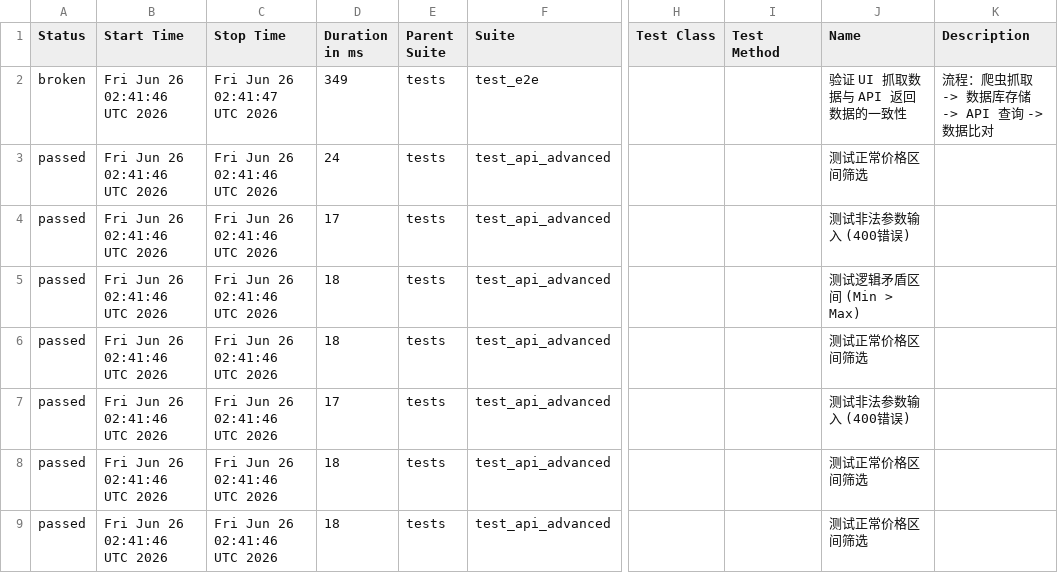
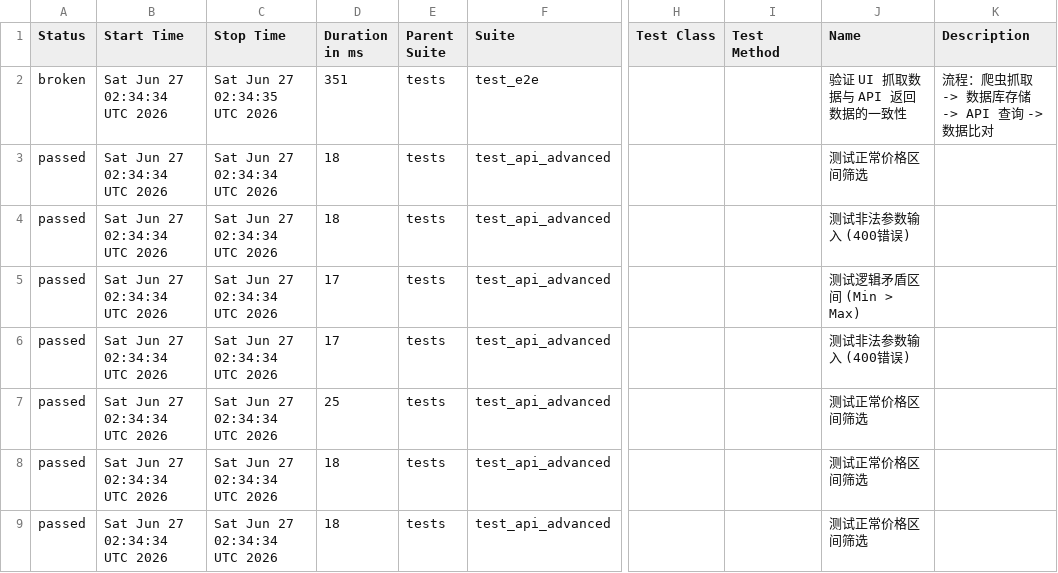
Before and after one commit to Junx20710/SauceMall-Monitor, a CSV file: data/suites.csv, drawn as a sheet; only a part is shown, gaps mark what is left out; the diff names each change by its address in the sheet, - before the commit and + after, or states it on an @@ line.

```diff
--- a/data/suites.csv
+++ b/data/suites.csv
-B2:B9 (Start Time): Fri Jun 26 02:41:46 UTC 2026
+B2:B9 (Start Time): Sat Jun 27 02:34:34 UTC 2026
-C2 (Stop Time): Fri Jun 26 02:41:47 UTC 2026
+C2 (Stop Time): Sat Jun 27 02:34:35 UTC 2026
-D2 (Duration in ms): 349
+D2 (Duration in ms): 351
-C3:C9 (Stop Time): Fri Jun 26 02:41:46 UTC 2026
+C3:C9 (Stop Time): Sat Jun 27 02:34:34 UTC 2026
-D3 (Duration in ms): 24
+D3 (Duration in ms): 18
-D4 (Duration in ms): 17
+D4 (Duration in ms): 18
-D5:D6 (Duration in ms): 18
+D5:D6 (Duration in ms): 17
-J6 (Name): 测试正常价格区间筛选
+J6 (Name): 测试非法参数输入 (400错误)
-D7 (Duration in ms): 17
+D7 (Duration in ms): 25
-J7 (Name): 测试非法参数输入 (400错误)
+J7 (Name): 测试正常价格区间筛选
```
Also changed, not shown: 34 other files.
